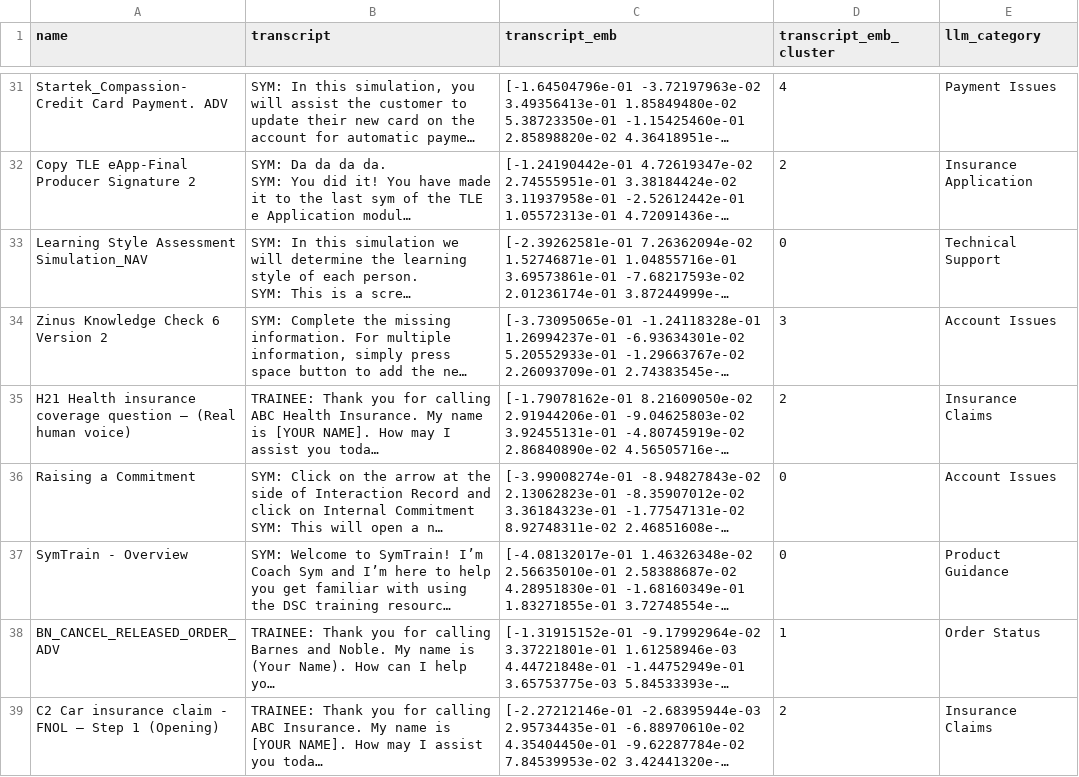
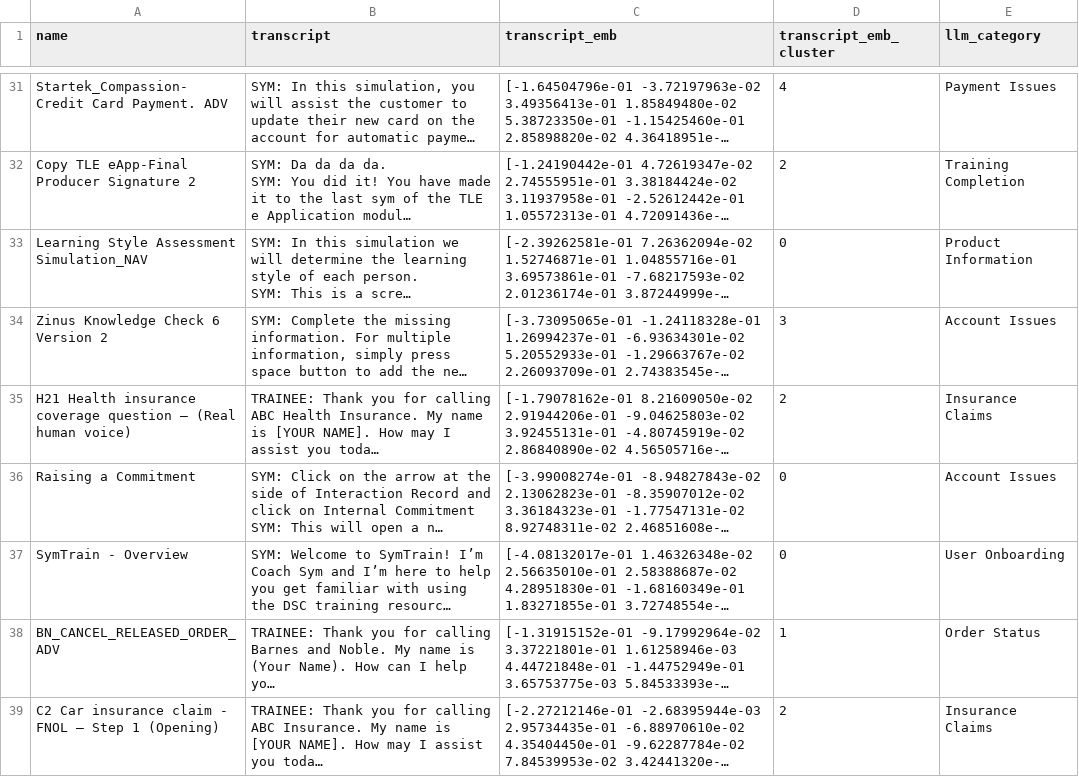
Before and after one commit to awside/symtrain-assistant, a CSV file: data/processed/df.csv, drawn as a sheet; only a part is shown, gaps mark what is left out; long unchanged cells end in …; the diff covers the shown part only; the diff names each change by its address in the sheet, - before the commit and + after, or states it on an @@ line.

```diff
--- a/data/processed/df.csv
+++ b/data/processed/df.csv
-E32 (llm_category): Insurance Application
+E32 (llm_category): Training Completion
-E33 (llm_category): Technical Support
+E33 (llm_category): Product Information
-E37 (llm_category): Product Guidance
+E37 (llm_category): User Onboarding
```
Also changed, not shown: 12 edited cells elsewhere in this file, 1 other file.
